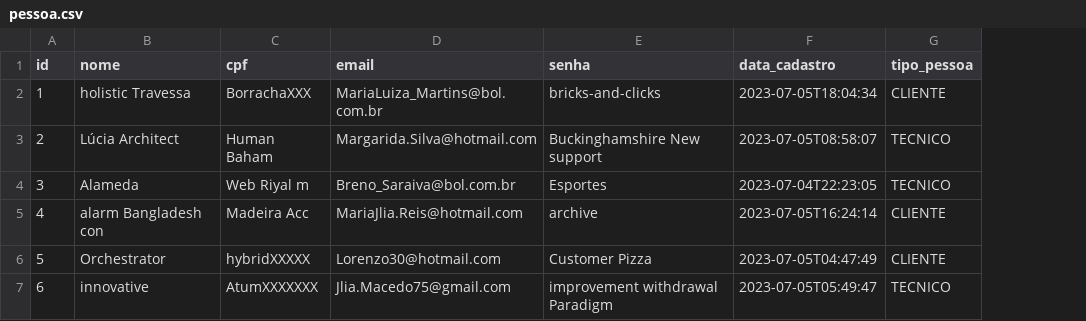
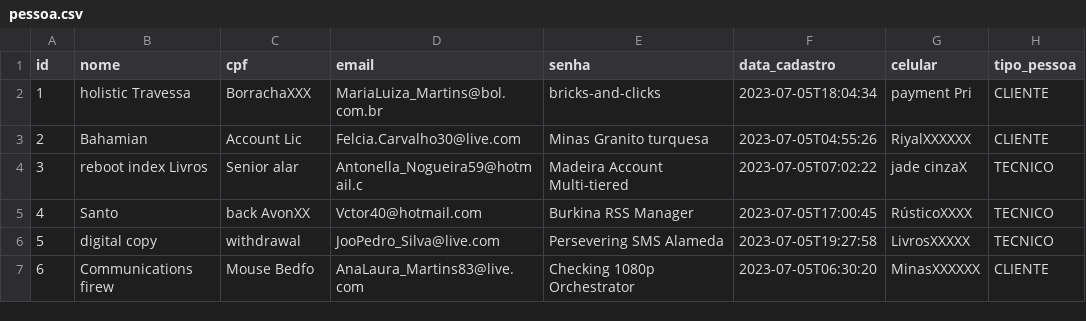
Before and after one commit to devProCode2/jhipster_mono_helpdesk, a CSV file: src/main/resources/config/liquibase/fake-data/pessoa.csv, drawn as a sheet; only a part is shown; addresses are those after the commit; the diff covers the shown part only; the diff names each change by its address in the sheet, - before the commit and + after, or states it on an @@ line.

Commit message:
feature: adicionado campo pessoa.celular e corrigido bug do combobox status, prioridade, tipoPessoa

```diff
--- a/src/main/resources/config/liquibase/fake-data/pessoa.csv
+++ b/src/main/resources/config/liquibase/fake-data/pessoa.csv
+column G (celular), rows 2-7: payment Pri | RiyalXXXXXX | jade cinzaX | RústicoXXXX | LivrosXXXXX | MinasXXXXXX
-B3 (nome): Lúcia Architect
+B3 (nome): Bahamian
-C3 (cpf): Human Baham
+C3 (cpf): Account Lic
-D3 (email): Margarida.Silva@hotmail.com
+D3 (email): Felcia.Carvalho30@live.com
-E3 (senha): Buckinghamshire New support
+E3 (senha): Minas Granito turquesa
-F3 (data_cadastro): 2023-07-05T08:58:07
+F3 (data_cadastro): 2023-07-05T04:55:26
-H3 (tipo_pessoa): TECNICO
+H3 (tipo_pessoa): CLIENTE
-B4 (nome): Alameda
+B4 (nome): reboot index Livros
-C4 (cpf): Web Riyal m
+C4 (cpf): Senior alar
-D4 (email): Breno_Saraiva@bol.com.br
+D4 (email): Antonella_Nogueira59@hotmail.c
-E4 (senha): Esportes
+E4 (senha): Madeira Account Multi-tiered
-F4 (data_cadastro): 2023-07-04T22:23:05
+F4 (data_cadastro): 2023-07-05T07:02:22
-B5 (nome): alarm Bangladesh con
+B5 (nome): Santo
-C5 (cpf): Madeira Acc
+C5 (cpf): back AvonXX
-D5 (email): MariaJlia.Reis@hotmail.com
+D5 (email): Vctor40@hotmail.com
-E5 (senha): archive
+E5 (senha): Burkina RSS Manager
-F5 (data_cadastro): 2023-07-05T16:24:14
+F5 (data_cadastro): 2023-07-05T17:00:45
-H5:H6 (tipo_pessoa): CLIENTE
+H5:H6 (tipo_pessoa): TECNICO
-B6 (nome): Orchestrator
+B6 (nome): digital copy
-C6 (cpf): hybridXXXXX
+C6 (cpf): withdrawal
-D6 (email): Lorenzo30@hotmail.com
+D6 (email): JooPedro_Silva@live.com
-E6 (senha): Customer Pizza
+E6 (senha): Persevering SMS Alameda
-F6 (data_cadastro): 2023-07-05T04:47:49
+F6 (data_cadastro): 2023-07-05T19:27:58
-B7 (nome): innovative
+B7 (nome): Communications firew
-C7 (cpf): AtumXXXXXXX
+C7 (cpf): Mouse Bedfo
-D7 (email): Jlia.Macedo75@gmail.com
+D7 (email): AnaLaura_Martins83@live.com
-E7 (senha): improvement withdrawal Paradigm
+E7 (senha): Checking 1080p Orchestrator
-F7 (data_cadastro): 2023-07-05T05:49:47
+F7 (data_cadastro): 2023-07-05T06:30:20
-H7 (tipo_pessoa): TECNICO
+H7 (tipo_pessoa): CLIENTE
```
Also changed, not shown: 23 edited cells elsewhere in this file, 16 other files.
